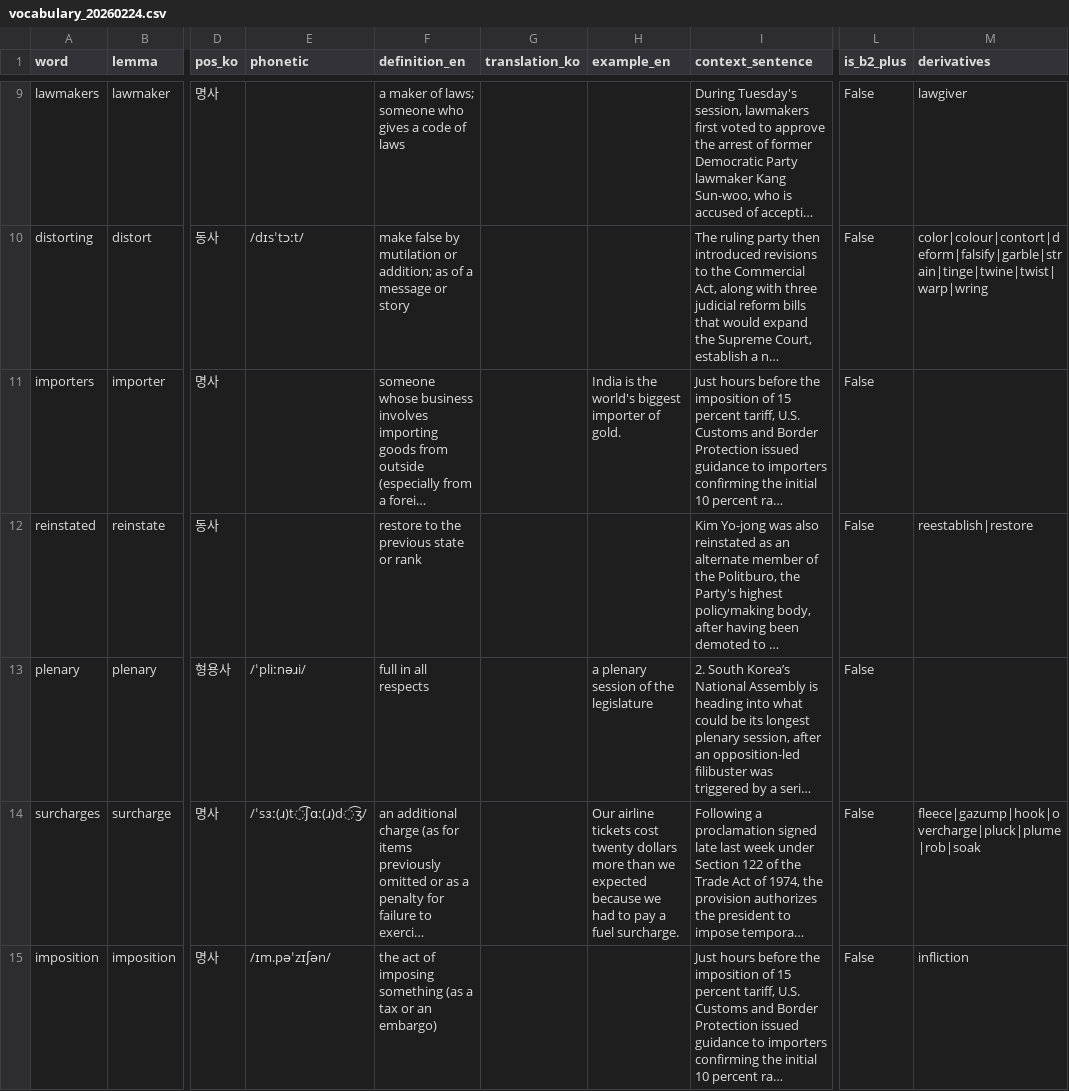
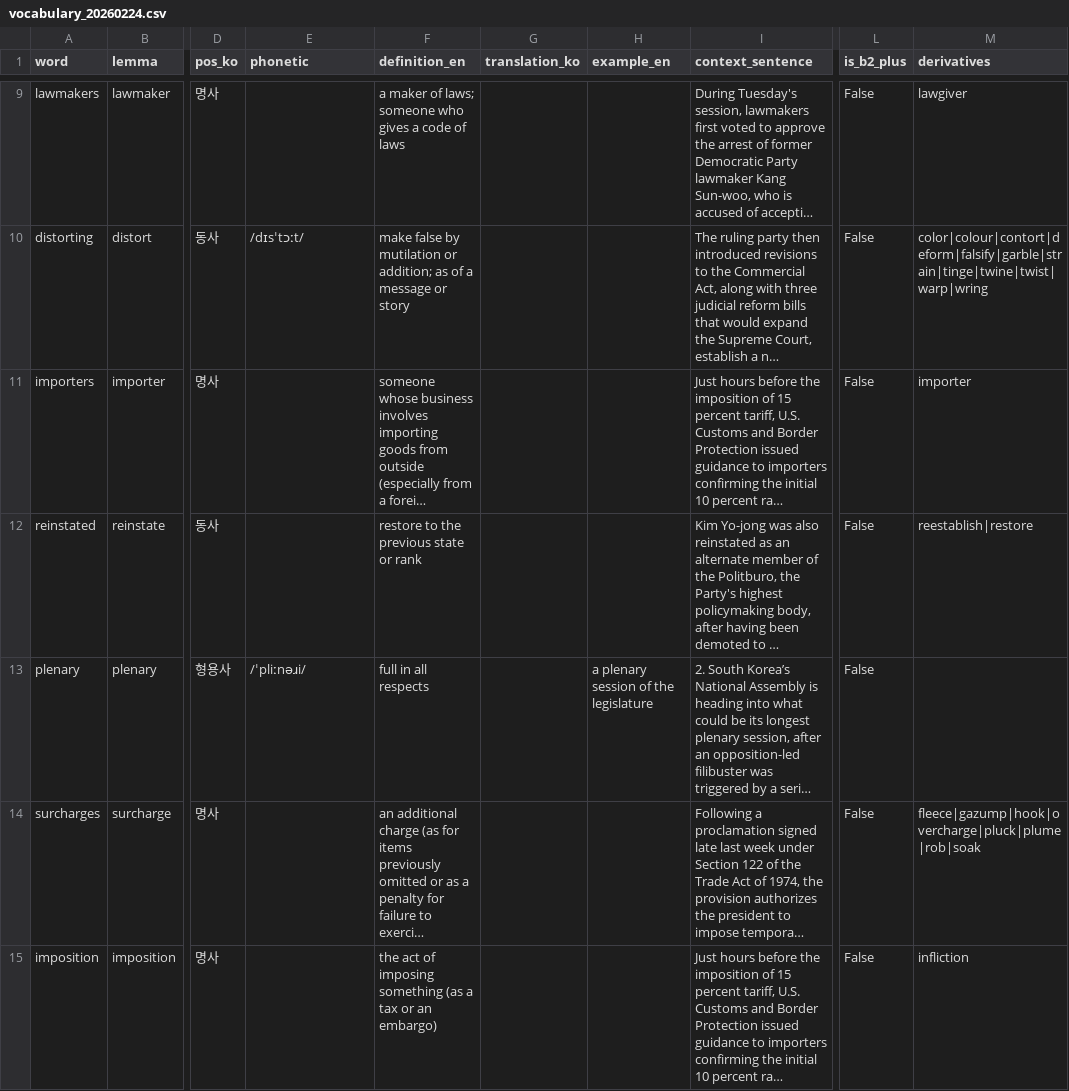
Before and after one commit to bencho0623/arirang_learner, a CSV file: logs/vocabulary_20260224.csv, drawn as a sheet; only a part is shown, gaps mark what is left out; long unchanged cells end in …; the diff covers the shown part only; the diff names each change by its address in the sheet, - before the commit and + after, or states it on an @@ line.

```diff
--- a/logs/vocabulary_20260224.csv
+++ b/logs/vocabulary_20260224.csv
-H11 (example_en): India is the world's biggest importer of gold.
+H11 (example_en): (empty)
-M11 (derivatives): (empty)
+M11 (derivatives): importer
-E14 (phonetic): /ˈsɜː(ɹ)t͡ʃɑː(ɹ)d͡ʒ/
+E14 (phonetic): (empty)
-H14 (example_en): Our airline tickets cost twenty dollars more than we expected because we had to pay a fuel surcharge.
+H14 (example_en): (empty)
-E15 (phonetic): /ɪm.pəˈzɪʃən/
+E15 (phonetic): (empty)
```
Also changed, not shown: 2 edited cells elsewhere in this file, 3 other files.
